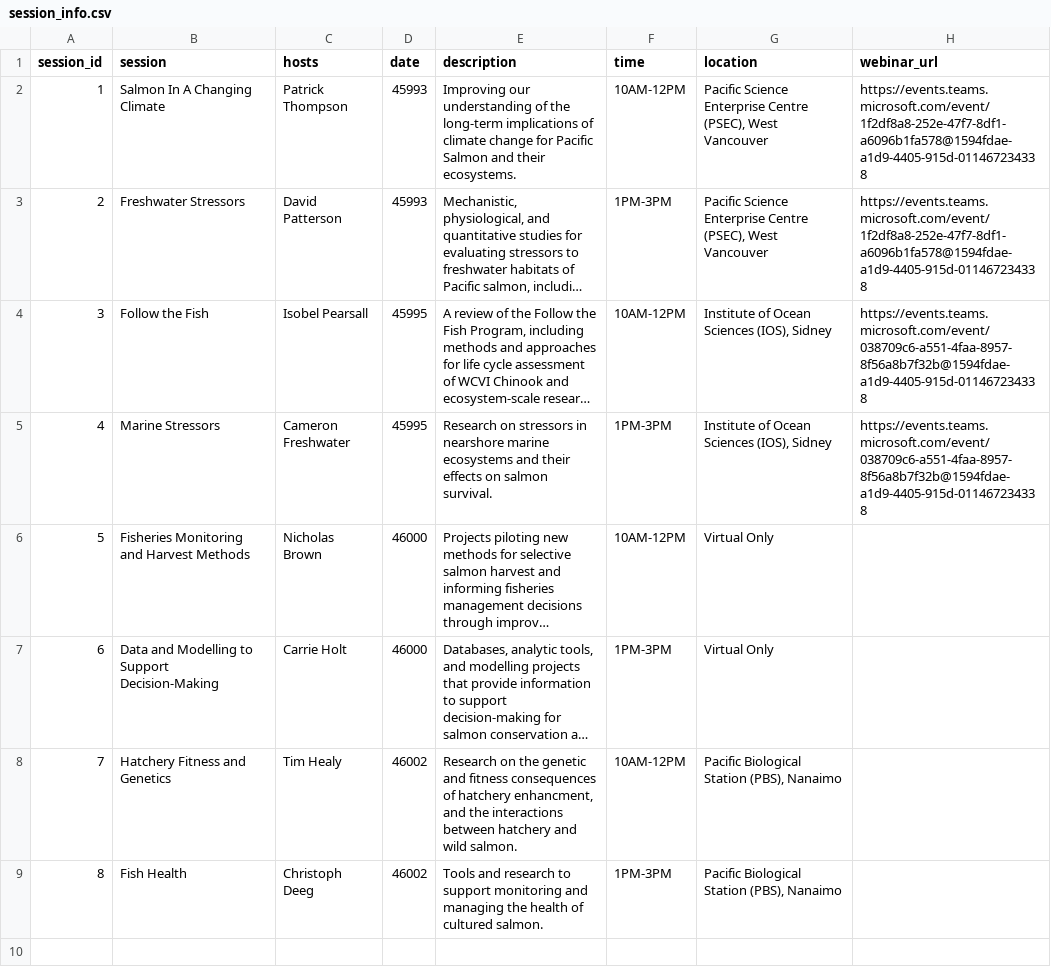
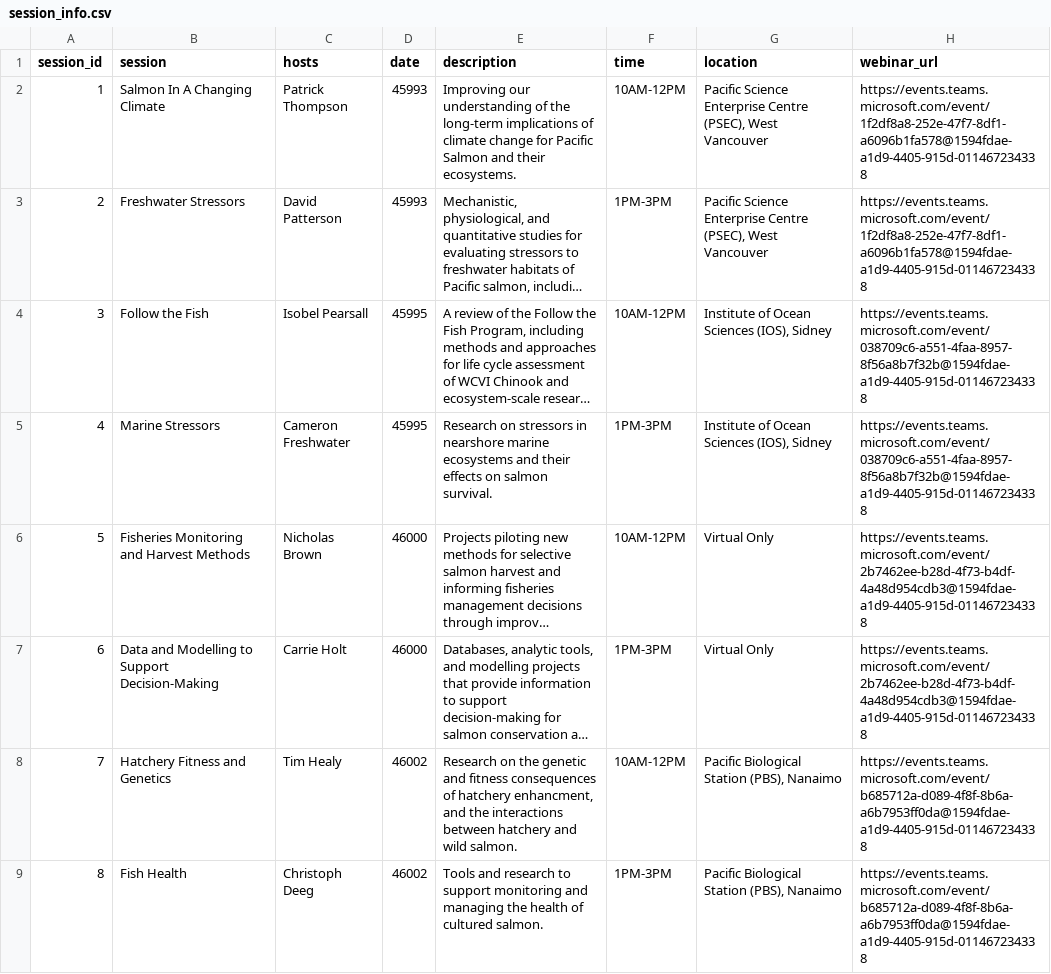
Before and after one commit to ennsjoe/salmon_science_wrap-up_series, a CSV file: data/session_info.csv, drawn as a sheet; long unchanged cells end in …; the diff names each change by its address in the sheet, - before the commit and + after, or states it on an @@ line.

```diff
--- a/data/session_info.csv
+++ b/data/session_info.csv
-H6:H7 (webinar_url): (empty)
+H6:H7 (webinar_url): https://events.teams.microsoft.com/event/2b7462ee-b28d-4f73-b4df-4a48d954cdb3@1594fdae-a1d9-4405-915d-011467234338
-H8:H9 (webinar_url): (empty)
+H8:H9 (webinar_url): https://events.teams.microsoft.com/event/b685712a-d089-4f8f-8b6a-a6b7953ff0da@1594fdae-a1d9-4405-915d-011467234338
```
Also changed, not shown: 4 other files.
